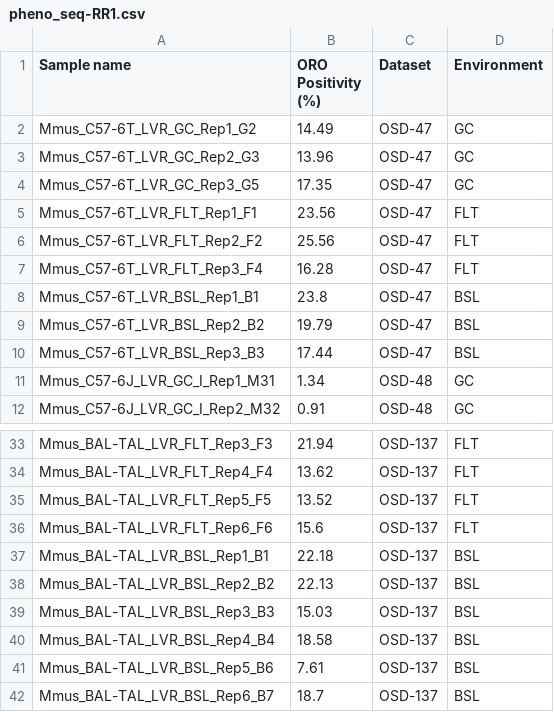
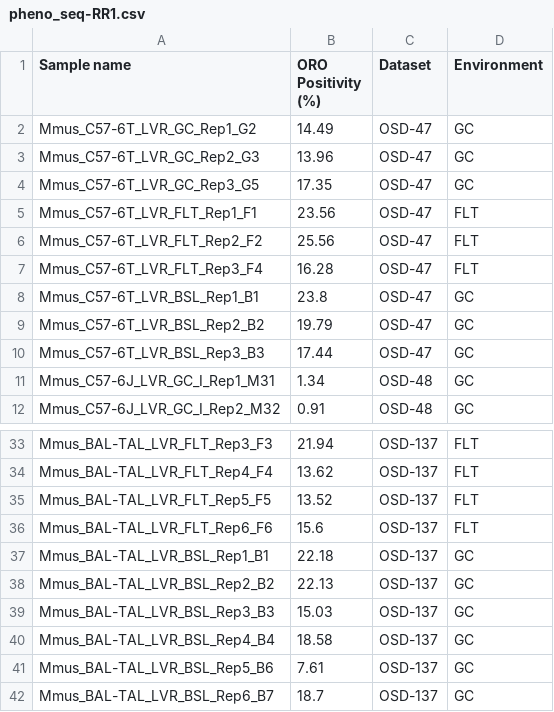
Before and after one commit to rohinsood/GRIP, a CSV file: data/y_variables/pheno_seq-RR1.csv, drawn as a sheet; only a part is shown, gaps mark what is left out.

```diff
--- a/data/y_variables/pheno_seq-RR1.csv
+++ b/data/y_variables/pheno_seq-RR1.csv
@@ -7,5 +7,5 @@ Mmus_C57-6T_LVR_FLT_Rep2_F2,25.56,OSD-47,FLT
 Mmus_C57-6T_LVR_FLT_Rep3_F4,16.28,OSD-47,FLT
-Mmus_C57-6T_LVR_BSL_Rep1_B1,23.8,OSD-47,BSL
-Mmus_C57-6T_LVR_BSL_Rep2_B2,19.79,OSD-47,BSL
-Mmus_C57-6T_LVR_BSL_Rep3_B3,17.44,OSD-47,BSL
+Mmus_C57-6T_LVR_BSL_Rep1_B1,23.8,OSD-47,GC
+Mmus_C57-6T_LVR_BSL_Rep2_B2,19.79,OSD-47,GC
+Mmus_C57-6T_LVR_BSL_Rep3_B3,17.44,OSD-47,GC
 Mmus_C57-6J_LVR_GC_I_Rep1_M31,1.34,OSD-48,GC
@@ -36,7 +36,7 @@ Mmus_BAL-TAL_LVR_FLT_Rep5_F5,13.52,OSD-137,FLT
 Mmus_BAL-TAL_LVR_FLT_Rep6_F6,15.6,OSD-137,FLT
-Mmus_BAL-TAL_LVR_BSL_Rep1_B1,22.18,OSD-137,BSL
-Mmus_BAL-TAL_LVR_BSL_Rep2_B2,22.13,OSD-137,BSL
-Mmus_BAL-TAL_LVR_BSL_Rep3_B3,15.03,OSD-137,BSL
-Mmus_BAL-TAL_LVR_BSL_Rep4_B4,18.58,OSD-137,BSL
-Mmus_BAL-TAL_LVR_BSL_Rep5_B6,7.61,OSD-137,BSL
-Mmus_BAL-TAL_LVR_BSL_Rep6_B7,18.7,OSD-137,BSL
+Mmus_BAL-TAL_LVR_BSL_Rep1_B1,22.18,OSD-137,GC
+Mmus_BAL-TAL_LVR_BSL_Rep2_B2,22.13,OSD-137,GC
+Mmus_BAL-TAL_LVR_BSL_Rep3_B3,15.03,OSD-137,GC
+Mmus_BAL-TAL_LVR_BSL_Rep4_B4,18.58,OSD-137,GC
+Mmus_BAL-TAL_LVR_BSL_Rep5_B6,7.61,OSD-137,GC
+Mmus_BAL-TAL_LVR_BSL_Rep6_B7,18.7,OSD-137,GC
```
Also changed, not shown: data/ml_data/RR1-combined.csv, data/x_variables/rna_seq-RR1.csv, 9 other files.
